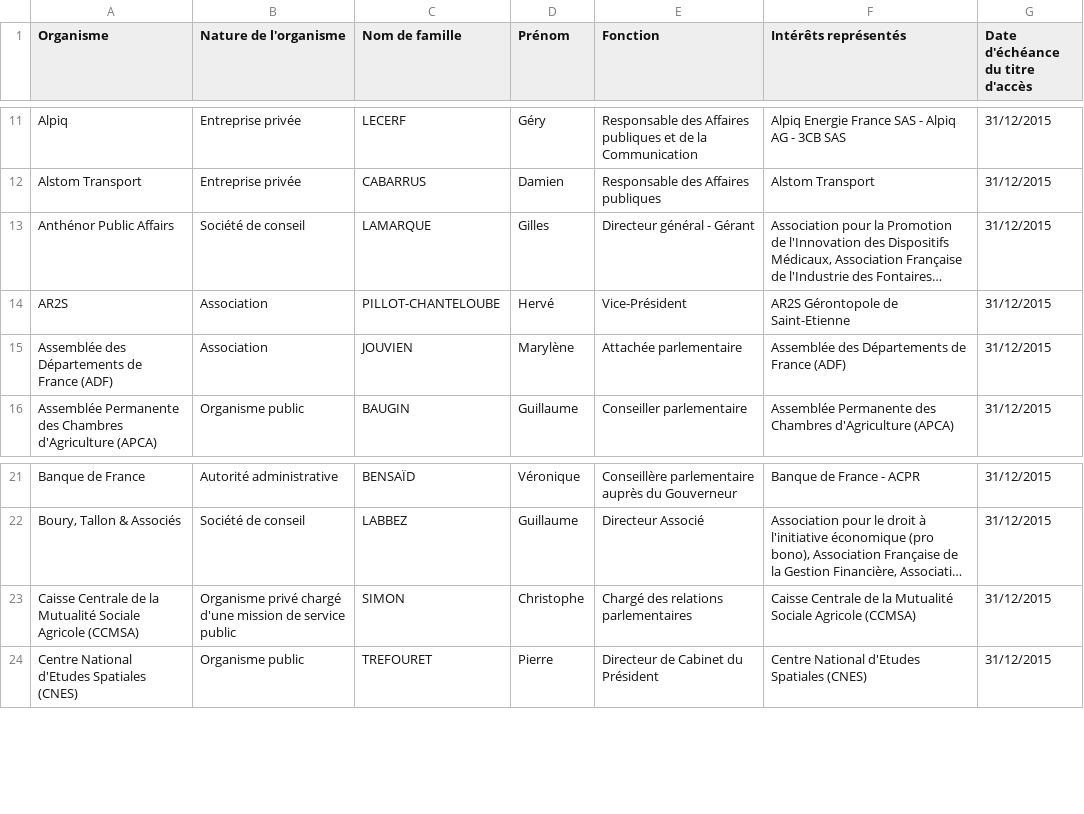
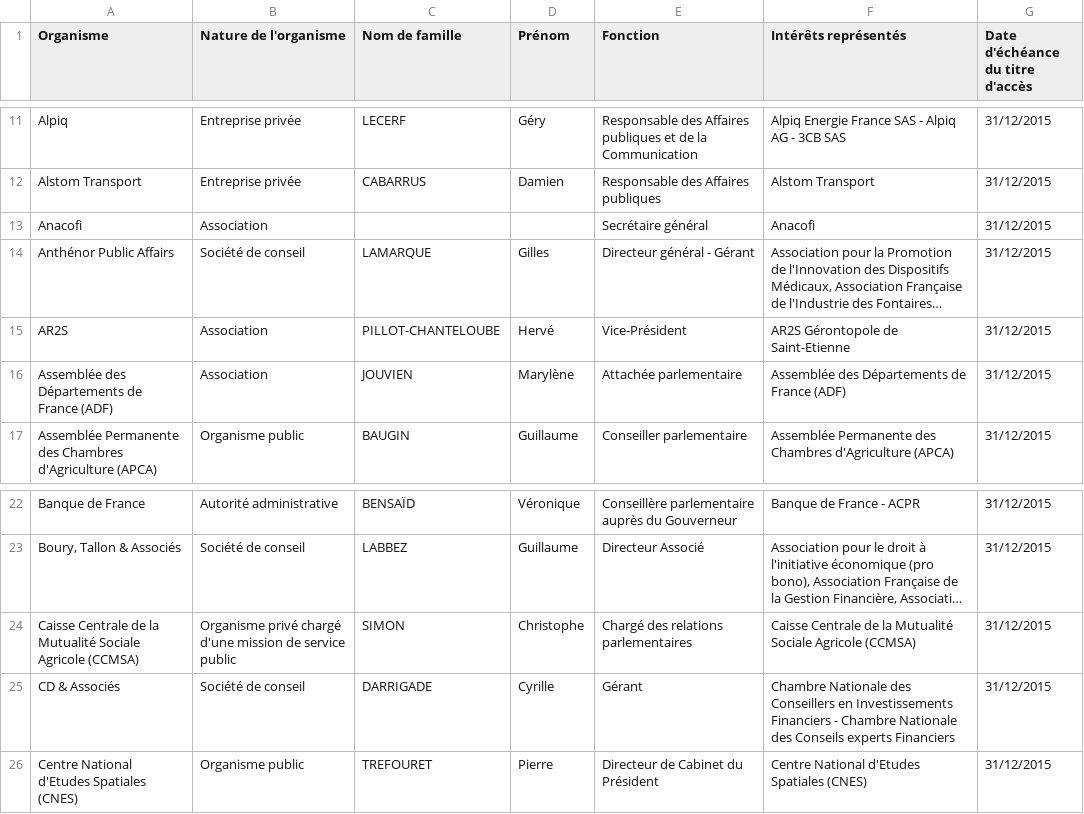
Before and after one commit to regardscitoyens/registres-lobbying, a CSV file: data/registre-lobbying-Senat.csv, drawn as a sheet; only a part is shown, gaps mark what is left out; long unchanged cells end in …; the diff names each change by its address in the sheet, - before the commit and + after, or states it on an @@ line.

Commit message:
update registre Sénat

```diff
--- a/data/registre-lobbying-Senat.csv
+++ b/data/registre-lobbying-Senat.csv
+row 13: Anacofi | Association |  |  | Secrétaire général | Anacofi | 31/12/2015
+row 25: CD & Associés | Société de conseil | DARRIGADE | Cyrille | Gérant | Chambre Nationale des Conseillers en Investissements Financiers - Chambre Nationale des Conseils experts Financiers | 31/12/2015
```
